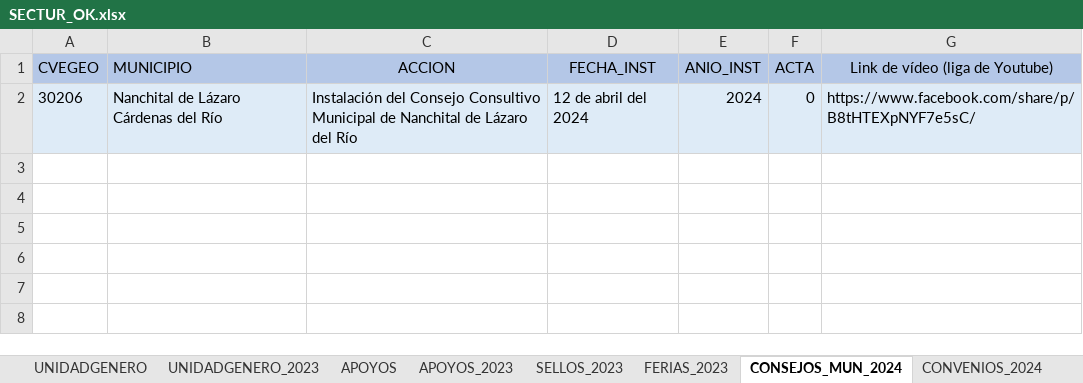
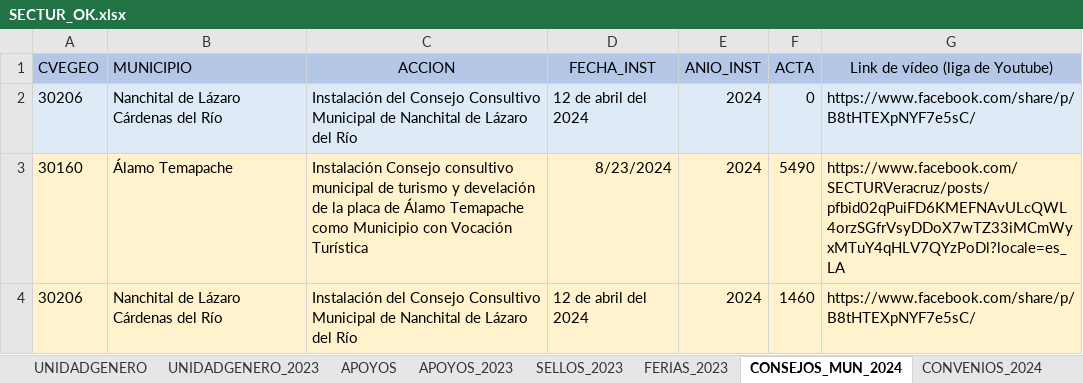
Before and after one commit to DannyVilla/MapasTematicos, an Excel workbook: Secretarias/SECTUR/SECTUR_OK.xlsx, sheet CONSEJOS_MUN_2024, drawn as a sheet; values as stored, in another font and other column widths than the file's, no borders; the diff names each change by its address in the sheet, - before the commit and + after, or states it on an @@ line.

```diff
--- a/Secretarias/SECTUR/SECTUR_OK.xlsx (sheet CONSEJOS_MUN_2024)
+++ b/Secretarias/SECTUR/SECTUR_OK.xlsx (sheet CONSEJOS_MUN_2024)
+row 3: 30160 | Álamo Temapache | Instalación Consejo consultivo municipal de turismo y develación de la placa de Álamo Temapache como Municipio con Vocación Turística | 8/23/2024 | 2024 | 5490 | https://www.facebook.com/SECTURVeracruz/posts/pfbid02qPuiFD6KMEFNAvULcQWL4orzSGfrVsyDDoX7wTZ33iMCmWyxMTuY4qHLV7QYzPoDl?locale=es_LA
+row 4: 30206 | Nanchital de Lázaro Cárdenas del Río | Instalación del Consejo Consultivo Municipal de Nanchital de Lázaro del Río | 12 de abril del 2024 | 2024 | 1460 | https://www.facebook.com/share/p/B8tHTEXpNYF7e5sC/
```
Also changed, not shown: sheet FERIAS_2024, sheet CAPACITACIONES_2024, sheet EVENTOS_2024, sheet CINEMATOGRAFIA_2024, sheet SELLOS_2024, sheet UNIDADGENERO_2023, 2 more sheets.
